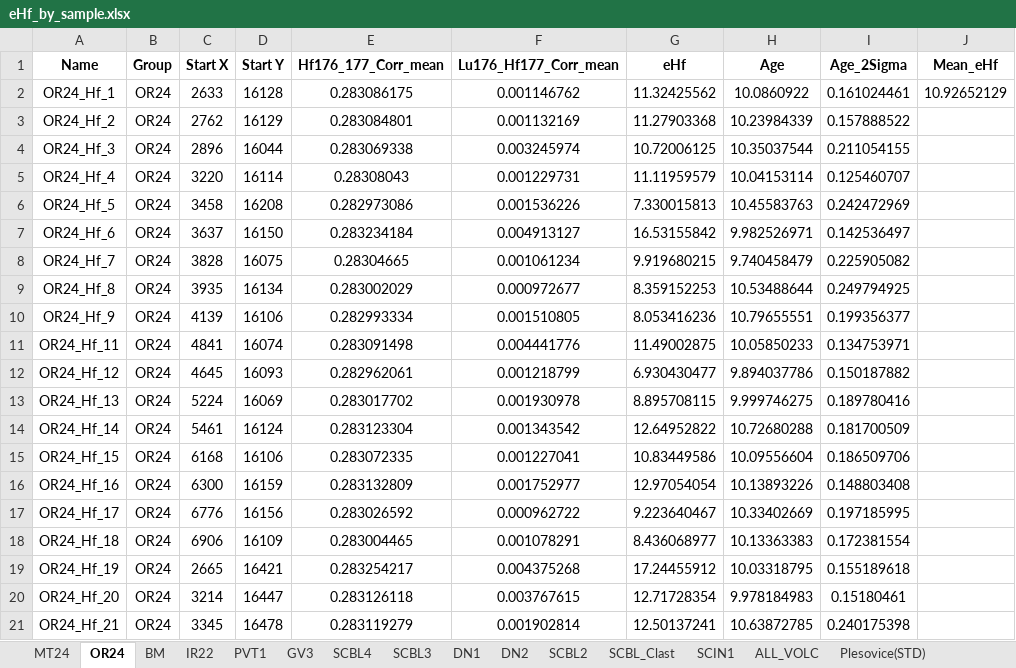
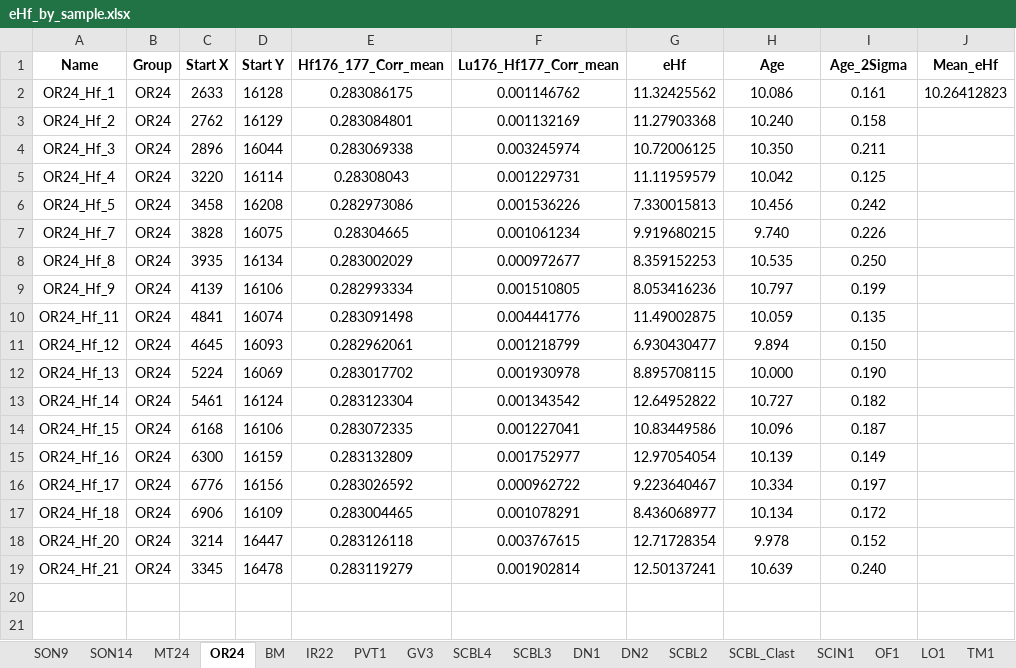
Before and after one commit to eliel-anttila/Anttila_et_al_Coast_Range_2025, an Excel workbook: Code/Data/eHf_by_sample.xlsx, sheet OR24, drawn as a sheet; values as stored, in another font and other column widths than the file's, no borders; removed rows and columns are numbered as before the commit, all else as after; the diff names each change by its address in the sheet, - before the commit and + after, or states it on an @@ line.

```diff
--- a/Code/Data/eHf_by_sample.xlsx (sheet OR24)
+++ b/Code/Data/eHf_by_sample.xlsx (sheet OR24)
-H2 (Age): 10.0860922
+H2 (Age): 10.086
-I2 (Age_2Sigma): 0.161024461
+I2 (Age_2Sigma): 0.161
-J2 (Mean_eHf): 10.92652129
+J2 (Mean_eHf): 10.26412823
-H3 (Age): 10.23984339
+H3 (Age): 10.240
-I3 (Age_2Sigma): 0.157888522
+I3 (Age_2Sigma): 0.158
-H4 (Age): 10.35037544
+H4 (Age): 10.350
-I4 (Age_2Sigma): 0.211054155
+I4 (Age_2Sigma): 0.211
-H5 (Age): 10.04153114
+H5 (Age): 10.042
-I5 (Age_2Sigma): 0.125460707
+I5 (Age_2Sigma): 0.125
-H6 (Age): 10.45583763
+H6 (Age): 10.456
-I6 (Age_2Sigma): 0.242472969
+I6 (Age_2Sigma): 0.242
-row 7: OR24_Hf_6 | OR24 | 3637 | 16150 | 0.283234184 | 0.004913127 | 16.53155842 | 9.982526971 | 0.142536497
-H7 (Age): 9.740458479
+H7 (Age): 9.740
-I7 (Age_2Sigma): 0.225905082
+I7 (Age_2Sigma): 0.226
-H8 (Age): 10.53488644
+H8 (Age): 10.535
-I8 (Age_2Sigma): 0.249794925
+I8 (Age_2Sigma): 0.250
-H9 (Age): 10.79655551
+H9 (Age): 10.797
-I9 (Age_2Sigma): 0.199356377
+I9 (Age_2Sigma): 0.199
-H10 (Age): 10.05850233
+H10 (Age): 10.059
-I10 (Age_2Sigma): 0.134753971
+I10 (Age_2Sigma): 0.135
-H11 (Age): 9.894037786
+H11 (Age): 9.894
-I11 (Age_2Sigma): 0.150187882
+I11 (Age_2Sigma): 0.150
-H12 (Age): 9.999746275
+H12 (Age): 10.000
-I12 (Age_2Sigma): 0.189780416
+I12 (Age_2Sigma): 0.190
-H13 (Age): 10.72680288
+H13 (Age): 10.727
-I13 (Age_2Sigma): 0.181700509
+I13 (Age_2Sigma): 0.182
-H14 (Age): 10.09556604
+H14 (Age): 10.096
-I14 (Age_2Sigma): 0.186509706
+I14 (Age_2Sigma): 0.187
-H15 (Age): 10.13893226
+H15 (Age): 10.139
-I15 (Age_2Sigma): 0.148803408
+I15 (Age_2Sigma): 0.149
-H16 (Age): 10.33402669
+H16 (Age): 10.334
-I16 (Age_2Sigma): 0.197185995
+I16 (Age_2Sigma): 0.197
-H17 (Age): 10.13363383
+H17 (Age): 10.134
-I17 (Age_2Sigma): 0.172381554
+I17 (Age_2Sigma): 0.172
-row 19: OR24_Hf_19 | OR24 | 2665 | 16421 | 0.283254217 | 0.004375268 | 17.24455912 | 10.03318795 | 0.155189618
-H18 (Age): 9.978184983
+H18 (Age): 9.978
-I18 (Age_2Sigma): 0.15180461
+I18 (Age_2Sigma): 0.152
-H19 (Age): 10.63872785
+H19 (Age): 10.639
-I19 (Age_2Sigma): 0.240175398
+I19 (Age_2Sigma): 0.240
```
Also changed, not shown: sheet ALL_VOLC, sheet IR22, sheet SON9, sheet SCBL3, sheet SCIN1, sheet SCBL4, 9 more sheets, other sheet tabs, Supplement/TABLE_S1.xlsx, Supplement/TABLE_S2.xlsx, 31 other files.
